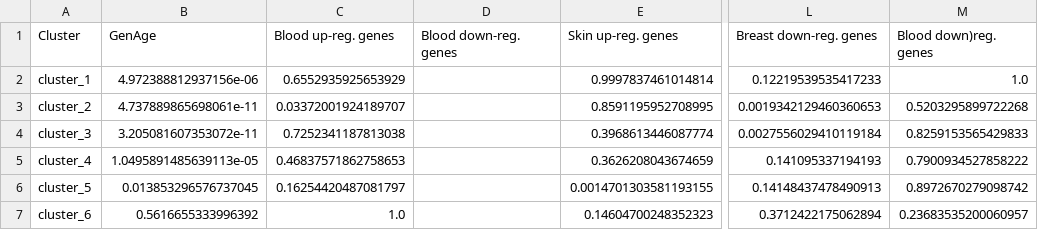
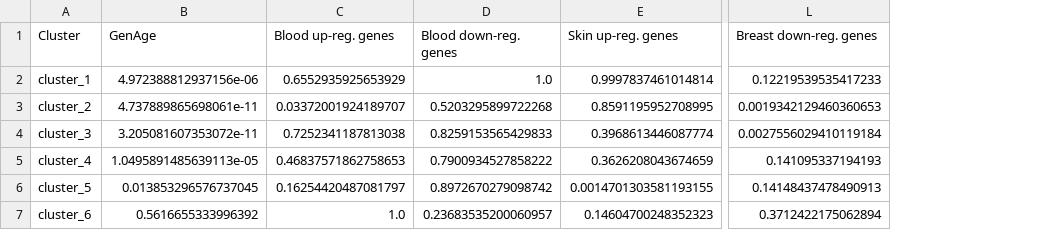
Before and after one commit to CecileBeust/PA_Communities, a TSV file: _05_Enrichment_PhysioAging_Genes/output_tables/Enrichment_clusters_physio_aging_genes.tsv, drawn as a sheet; only a part is shown, gaps mark what is left out; the diff names each change by its address in the sheet, - before the commit and + after, or states it on an @@ line.

Commit message:
update physio aging enrich results

```diff
--- a/_05_Enrichment_PhysioAging_Genes/output_tables/Enrichment_clusters_physio_aging_genes.tsv
+++ b/_05_Enrichment_PhysioAging_Genes/output_tables/Enrichment_clusters_physio_aging_genes.tsv
-column M (Blood down)reg. genes), rows 2-7: 1.0 | 0.5203295899722268 | 0.8259153565429833 | 0.7900934527858222 | 0.8972670279098742 | 0.23683535200060957
-D2 (Blood down-reg. genes): (empty)
+D2 (Blood down-reg. genes): 1.0
-D3 (Blood down-reg. genes): (empty)
+D3 (Blood down-reg. genes): 0.5203295899722268
-D4 (Blood down-reg. genes): (empty)
+D4 (Blood down-reg. genes): 0.8259153565429833
-D5 (Blood down-reg. genes): (empty)
+D5 (Blood down-reg. genes): 0.7900934527858222
-D6 (Blood down-reg. genes): (empty)
+D6 (Blood down-reg. genes): 0.8972670279098742
-D7 (Blood down-reg. genes): (empty)
+D7 (Blood down-reg. genes): 0.23683535200060957
```
Also changed, not shown: 1 other file.
